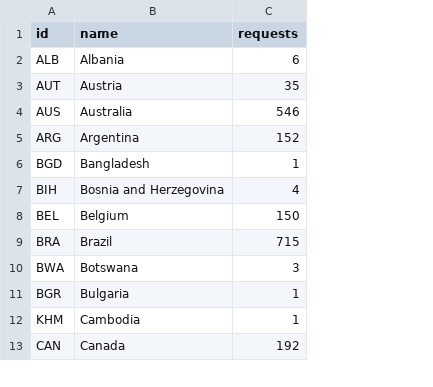
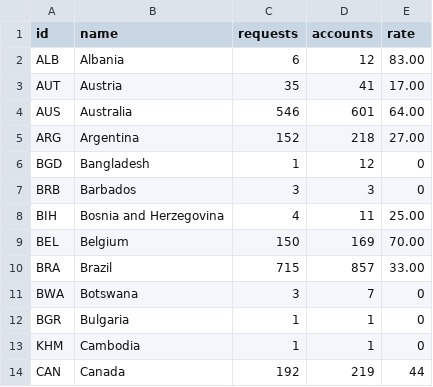
Before and after one commit to WilliamRitson/Facebook_maps, a TSV file: Data_Requests_2013_H1.tsv, drawn as a sheet; only a part is shown; the diff names each change by its address in the sheet, - before the commit and + after, or states it on an @@ line.

Commit message:
Add files via upload

```diff
--- a/Data_Requests_2013_H1.tsv
+++ b/Data_Requests_2013_H1.tsv
+column D (accounts), rows 2-6: 12 | 41 | 601 | 218 | 12; rows 8-14: 11 | 169 | 857 | 7 | 1 | 1 | 219
+column E (rate), rows 2-6: 83.00 | 17.00 | 64.00 | 27.00 | 0; rows 8-14: 25.00 | 70.00 | 33.00 | 0 | 0 | 0 | 44
+row 7: BRB | Barbados | 3 | 3 | 0
```
